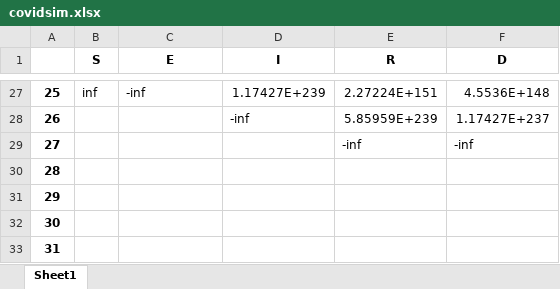
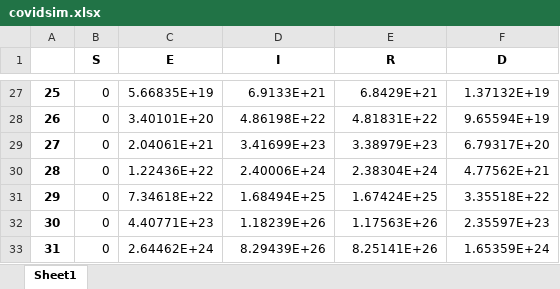
Before and after one commit to MarcoCarry97/UniUpo-Projects, an Excel workbook: Second part/covidsim.xlsx, sheet Sheet1, drawn as a sheet; only a part is shown, gaps mark what is left out; values as stored, in another font and other column widths than the file's, no borders; the diff covers the shown part only; the diff names each change by its address in the sheet, - before the commit and + after, or states it on an @@ line.

```diff
--- a/Second part/covidsim.xlsx (sheet Sheet1)
+++ b/Second part/covidsim.xlsx (sheet Sheet1)
-B27 (S): inf
+B27 (S): 0
-C27 (E): -inf
+C27 (E): 5.66835E+19
-D27 (I): 1.17427E+239
+D27 (I): 6.9133E+21
-E27 (R): 2.27224E+151
+E27 (R): 6.8429E+21
-F27 (D): 4.5536E+148
+F27 (D): 1.37132E+19
-B28:B33 (S): (empty)
+B28:B33 (S): 0
-C28 (E): (empty)
+C28 (E): 3.40101E+20
-D28 (I): -inf
+D28 (I): 4.86198E+22
-E28 (R): 5.85959E+239
+E28 (R): 4.81831E+22
-F28 (D): 1.17427E+237
+F28 (D): 9.65594E+19
-C29 (E): (empty)
+C29 (E): 2.04061E+21
-D29 (I): (empty)
+D29 (I): 3.41699E+23
-E29 (R): -inf
+E29 (R): 3.38979E+23
-F29 (D): -inf
+F29 (D): 6.79317E+20
-C30 (E): (empty)
+C30 (E): 1.22436E+22
-D30 (I): (empty)
+D30 (I): 2.40006E+24
-E30 (R): (empty)
+E30 (R): 2.38304E+24
-F30 (D): (empty)
+F30 (D): 4.77562E+21
-C31 (E): (empty)
+C31 (E): 7.34618E+22
-D31 (I): (empty)
+D31 (I): 1.68494E+25
-E31 (R): (empty)
+E31 (R): 1.67424E+25
-F31 (D): (empty)
+F31 (D): 3.35518E+22
-C32 (E): (empty)
+C32 (E): 4.40771E+23
-D32 (I): (empty)
+D32 (I): 1.18239E+26
-E32 (R): (empty)
+E32 (R): 1.17563E+26
-F32 (D): (empty)
+F32 (D): 2.35597E+23
-C33 (E): (empty)
+C33 (E): 2.64462E+24
-D33 (I): (empty)
+D33 (I): 8.29439E+26
-E33 (R): (empty)
+E33 (R): 8.25141E+26
-F33 (D): (empty)
+F33 (D): 1.65359E+24
```
Also changed, not shown: 214 edited cells elsewhere in this sheet, 2 other files.
